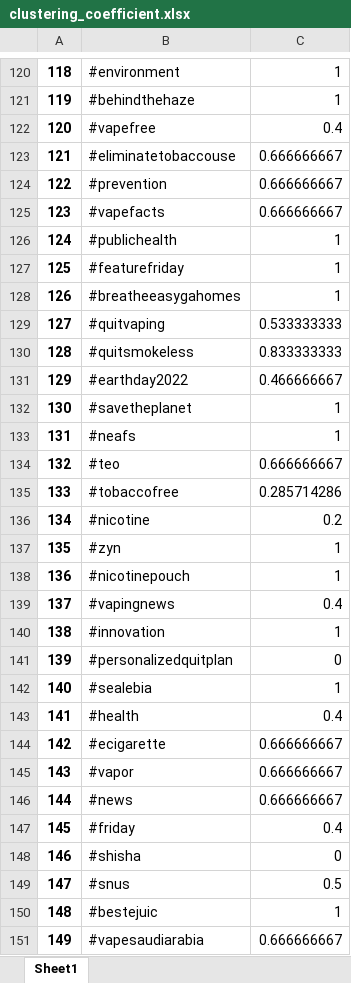
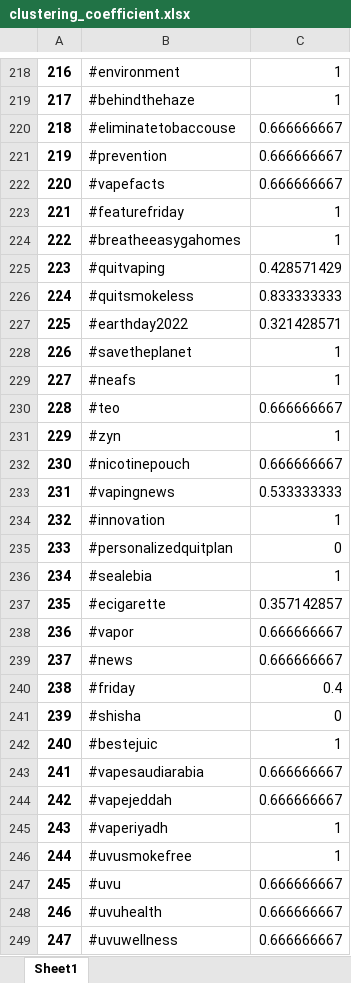
Before and after one commit to pahiz/sna-project, an Excel workbook: clustering_coefficient.xlsx, sheet Sheet1, drawn as a sheet; only a part is shown, gaps mark what is left out; the shorter side is filled out with more unchanged rows; values as stored, in another font and other column widths than the file's, no borders; removed rows and columns are numbered as before the commit, all else as after; the diff covers the shown part only; the diff names each change by its address in the sheet, - before the commit and + after, or states it on an @@ line.

```diff
--- a/clustering_coefficient.xlsx (sheet Sheet1)
+++ b/clustering_coefficient.xlsx (sheet Sheet1)
@@ column A renumbered between rows 4 and 394 @@
-row 122: 120 | #vapefree | 0.4
-row 126: 124 | #publichealth | 1
-C225: 0.533333333
+C225: 0.428571429
-C227: 0.466666667
+C227: 0.321428571
-row 135: 133 | #tobaccofree | 0.285714286
-row 136: 134 | #nicotine | 0.2
-C232: 1
+C232: 0.666666667
-C233: 0.4
+C233: 0.533333333
-row 143: 141 | #health | 0.4
-C237: 0.666666667
+C237: 0.357142857
-row 149: 147 | #snus | 0.5
```
Also changed, not shown: 425 added rows, 10 removed rows and 70 edited cells elsewhere in this sheet, Properties.xlsx, 1 other file.
